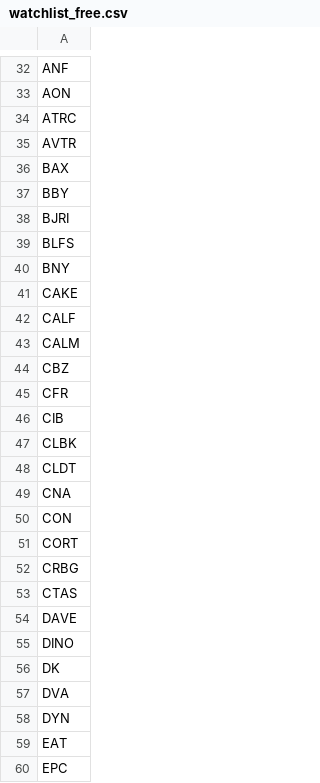
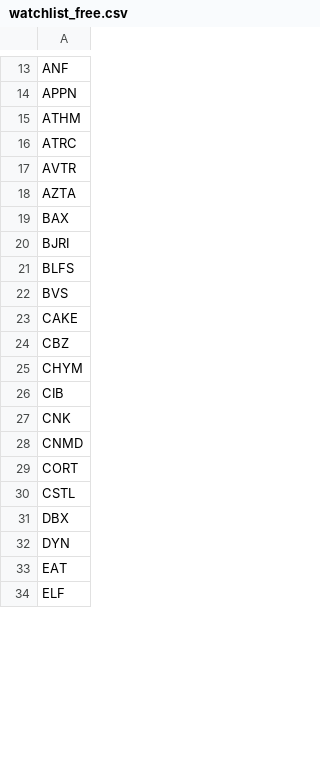
Before and after one commit to brillafresa/Momentum, a CSV file: watchlist_free.csv, drawn as a sheet; only a part is shown, gaps mark what is left out; removed rows and columns are numbered as before the commit, all else as after; the diff covers the shown part only; the diff names each change by its address in the sheet, - before the commit and + after, or states it on an @@ line.

```diff
--- a/watchlist_free.csv
+++ b/watchlist_free.csv
-A14: AON
+A14: APPN
+row 15: ATHM
+row 18: AZTA
-row 37: BBY
-A22: BNY
+A22: BVS
-row 42: CALF
-row 43: CALM
-A25: CFR
+A25: CHYM
-A27: CLBK
+A27: CNK
-A28: CLDT
+A28: CNMD
-row 49: CNA
-row 50: CON
-A30: CRBG
+A30: CSTL
-A31: CTAS
+A31: DBX
-row 54: DAVE
-row 55: DINO
-row 56: DK
-row 57: DVA
-A34: EPC
+A34: ELF
```
Also changed, not shown: 6 added rows, 57 removed rows and 38 edited cells elsewhere in this file, 14 other files.
